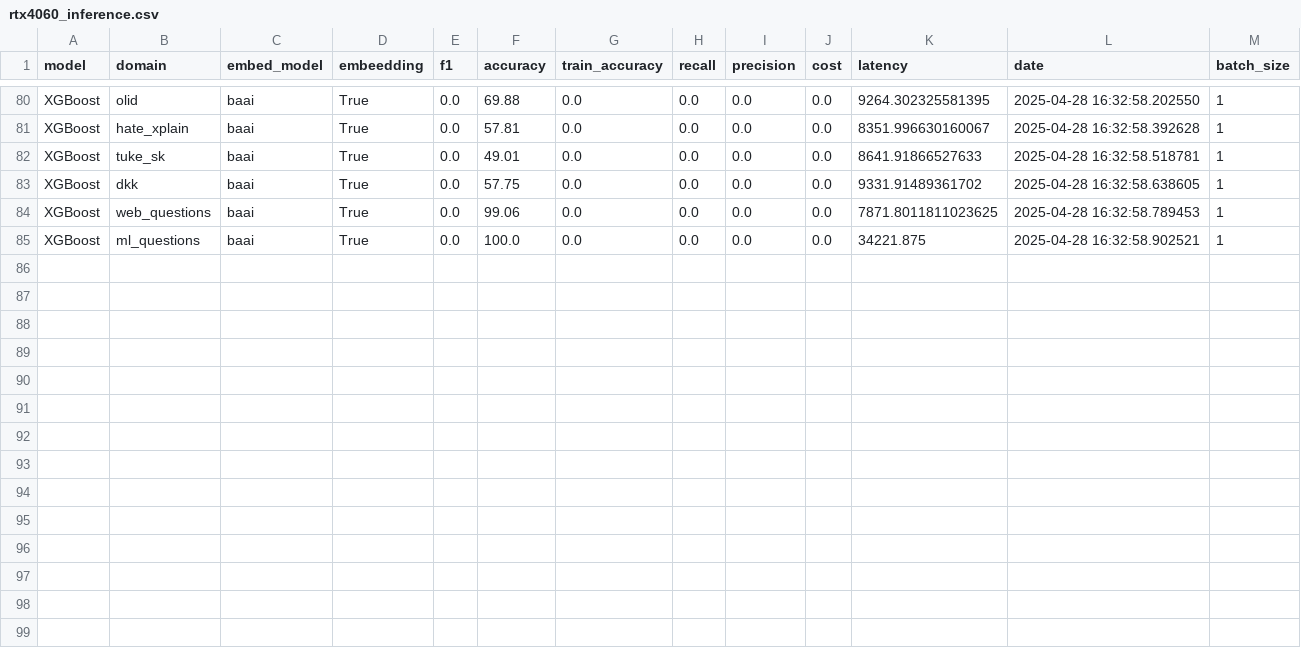
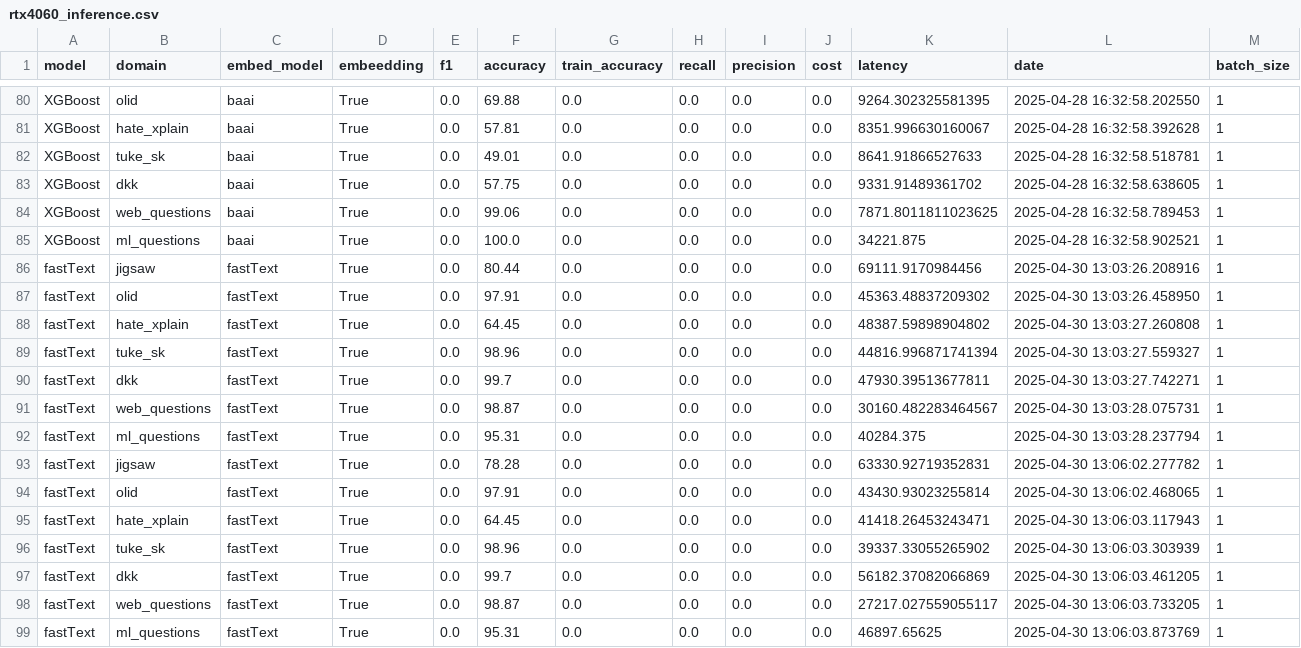
Before and after one commit to riso1410/guarded-query-router, a CSV file: src/data/results/rtx4060_inference.csv, drawn as a sheet; only a part is shown, gaps mark what is left out; the diff names each change by its address in the sheet, - before the commit and + after, or states it on an @@ line.

Commit message:
fasttext models

```diff
--- a/src/data/results/rtx4060_inference.csv
+++ b/src/data/results/rtx4060_inference.csv
+row 86: fastText | jigsaw | fastText | True | 0.0 | 80.44 | 0.0 | 0.0 | 0.0 | 0.0 | 69111.9170984456 | 2025-04-30 13:03:26.208916 | 1
+row 87: fastText | olid | fastText | True | 0.0 | 97.91 | 0.0 | 0.0 | 0.0 | 0.0 | 45363.48837209302 | 2025-04-30 13:03:26.458950 | 1
+row 88: fastText | hate_xplain | fastText | True | 0.0 | 64.45 | 0.0 | 0.0 | 0.0 | 0.0 | 48387.59898904802 | 2025-04-30 13:03:27.260808 | 1
+row 89: fastText | tuke_sk | fastText | True | 0.0 | 98.96 | 0.0 | 0.0 | 0.0 | 0.0 | 44816.996871741394 | 2025-04-30 13:03:27.559327 | 1
+row 90: fastText | dkk | fastText | True | 0.0 | 99.7 | 0.0 | 0.0 | 0.0 | 0.0 | 47930.39513677811 | 2025-04-30 13:03:27.742271 | 1
+row 91: fastText | web_questions | fastText | True | 0.0 | 98.87 | 0.0 | 0.0 | 0.0 | 0.0 | 30160.482283464567 | 2025-04-30 13:03:28.075731 | 1
+row 92: fastText | ml_questions | fastText | True | 0.0 | 95.31 | 0.0 | 0.0 | 0.0 | 0.0 | 40284.375 | 2025-04-30 13:03:28.237794 | 1
+row 93: fastText | jigsaw | fastText | True | 0.0 | 78.28 | 0.0 | 0.0 | 0.0 | 0.0 | 63330.92719352831 | 2025-04-30 13:06:02.277782 | 1
+row 94: fastText | olid | fastText | True | 0.0 | 97.91 | 0.0 | 0.0 | 0.0 | 0.0 | 43430.93023255814 | 2025-04-30 13:06:02.468065 | 1
+row 95: fastText | hate_xplain | fastText | True | 0.0 | 64.45 | 0.0 | 0.0 | 0.0 | 0.0 | 41418.26453243471 | 2025-04-30 13:06:03.117943 | 1
+row 96: fastText | tuke_sk | fastText | True | 0.0 | 98.96 | 0.0 | 0.0 | 0.0 | 0.0 | 39337.33055265902 | 2025-04-30 13:06:03.303939 | 1
+row 97: fastText | dkk | fastText | True | 0.0 | 99.7 | 0.0 | 0.0 | 0.0 | 0.0 | 56182.37082066869 | 2025-04-30 13:06:03.461205 | 1
+row 98: fastText | web_questions | fastText | True | 0.0 | 98.87 | 0.0 | 0.0 | 0.0 | 0.0 | 27217.027559055117 | 2025-04-30 13:06:03.733205 | 1
+row 99: fastText | ml_questions | fastText | True | 0.0 | 95.31 | 0.0 | 0.0 | 0.0 | 0.0 | 46897.65625 | 2025-04-30 13:06:03.873769 | 1
```
Also changed, not shown: src/data/results/rtx4060_training.csv, 6 other files.
